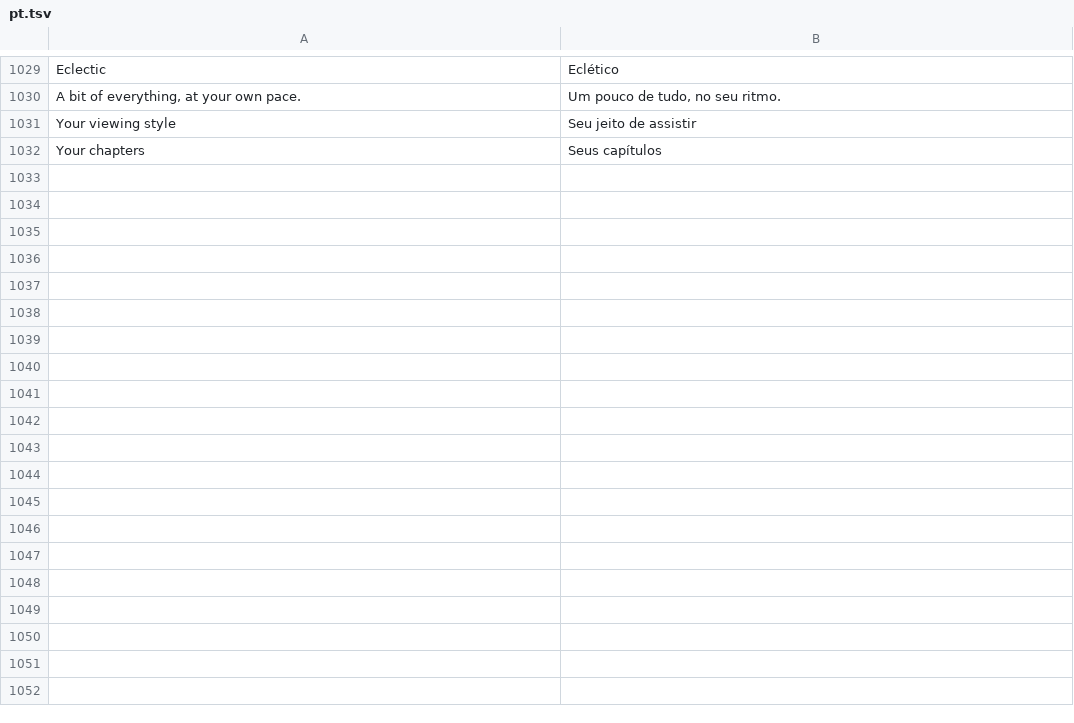
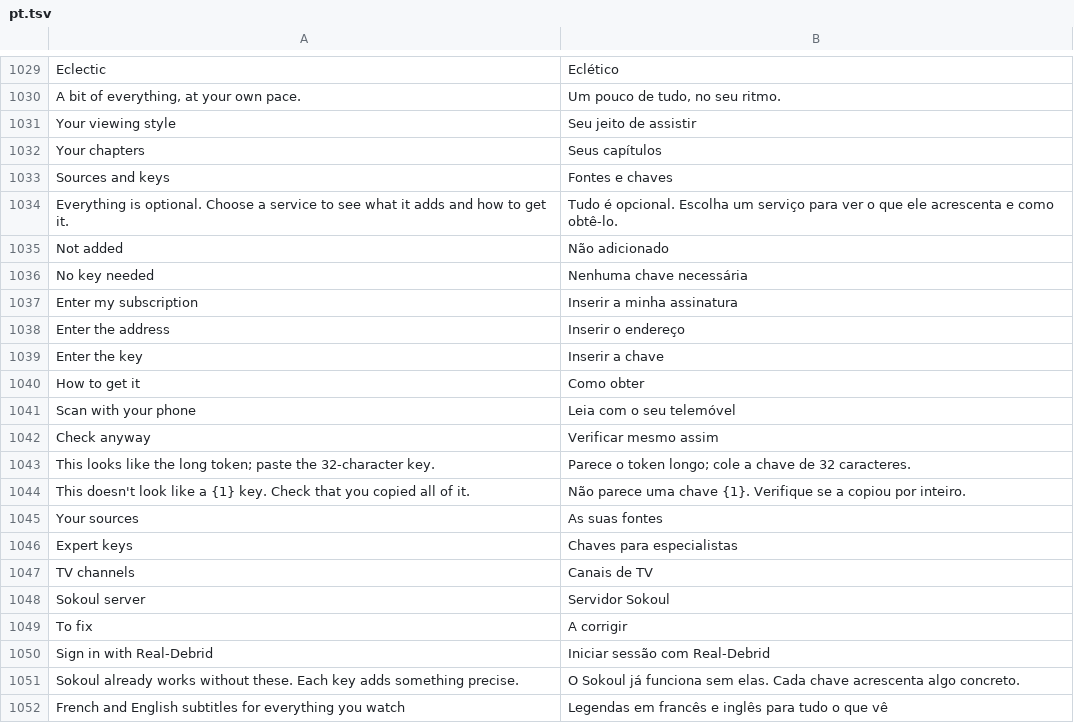
Before and after one commit to iwelioum/Sokoul, a TSV file: app/src/main/resources/i18n/pt.tsv, drawn as a sheet; only a part is shown, gaps mark what is left out; the diff covers the shown part only; the diff names each change by its address in the sheet, - before the commit and + after, or states it on an @@ line.

```diff
--- a/app/src/main/resources/i18n/pt.tsv
+++ b/app/src/main/resources/i18n/pt.tsv
+row 1033: Sources and keys | Fontes e chaves
+row 1034: Everything is optional. Choose a service to see what it adds and how to get it. | Tudo é opcional. Escolha um serviço para ver o que ele acrescenta e como obtê-lo.
+row 1035: Not added | Não adicionado
+row 1036: No key needed | Nenhuma chave necessária
+row 1037: Enter my subscription | Inserir a minha assinatura
+row 1038: Enter the address | Inserir o endereço
+row 1039: Enter the key | Inserir a chave
+row 1040: How to get it | Como obter
+row 1041: Scan with your phone | Leia com o seu telemóvel
+row 1042: Check anyway | Verificar mesmo assim
+row 1043: This looks like the long token; paste the 32-character key. | Parece o token longo; cole a chave de 32 caracteres.
+row 1044: This doesn't look like a {1} key. Check that you copied all of it. | Não parece uma chave {1}. Verifique se a copiou por inteiro.
+row 1045: Your sources | As suas fontes
+row 1046: Expert keys | Chaves para especialistas
+row 1047: TV channels | Canais de TV
+row 1048: Sokoul server | Servidor Sokoul
+row 1049: To fix | A corrigir
+row 1050: Sign in with Real-Debrid | Iniciar sessão com Real-Debrid
+row 1051: Sokoul already works without these. Each key adds something precise. | O Sokoul já funciona sem elas. Cada chave acrescenta algo concreto.
+row 1052: French and English subtitles for everything you watch | Legendas em francês e inglês para tudo o que vê
```
Also changed, not shown: 13 added rows elsewhere in this file, app/src/main/resources/i18n/ar.tsv, app/src/main/resources/i18n/de.tsv, 15 other files.
